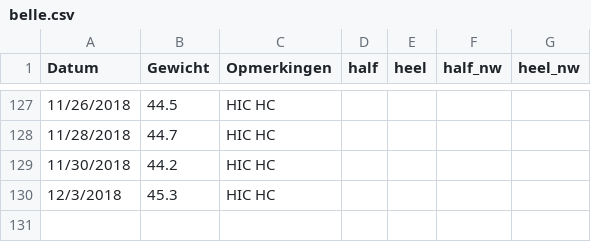
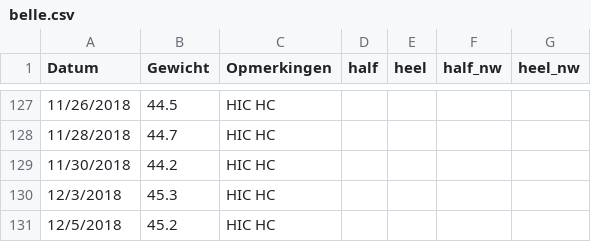
Before and after one commit to BobdeTheije/sample, a CSV file: belle.csv, drawn as a sheet; only a part is shown, gaps mark what is left out.

```diff
--- a/belle.csv
+++ b/belle.csv
@@ -130 +130,2 @@ Datum,Gewicht,Opmerkingen,half,heel,half_nw,heel_nw
 12/3/2018,45.3,HIC HC,,,,
+12/5/2018,45.2,HIC HC,,,,
```
Also changed, not shown: 2 other files.
